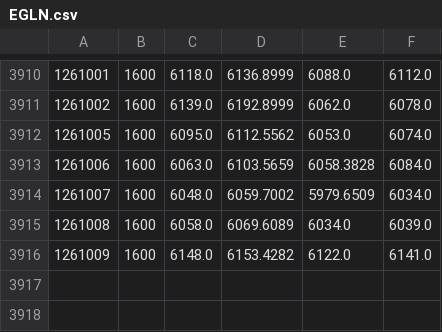
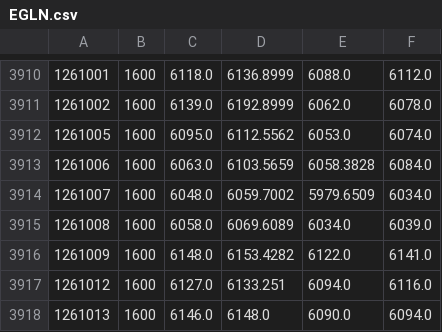
Before and after one commit to Vallentinn/quotes, a CSV file: quotes/EGLN.csv, drawn as a sheet; only a part is shown, gaps mark what is left out.

```diff
--- a/quotes/EGLN.csv
+++ b/quotes/EGLN.csv
@@ -3916 +3916,3 @@
 1261009,1600,6148.0,6153.4282,6122.0,6141.0
+1261012,1600,6127.0,6133.251,6094.0,6116.0
+1261013,1600,6146.0,6148.0,6090.0,6094.0
```
Also changed, not shown: quotes/DIA.csv, quotes/FX_GBP.csv, 19 other files.
